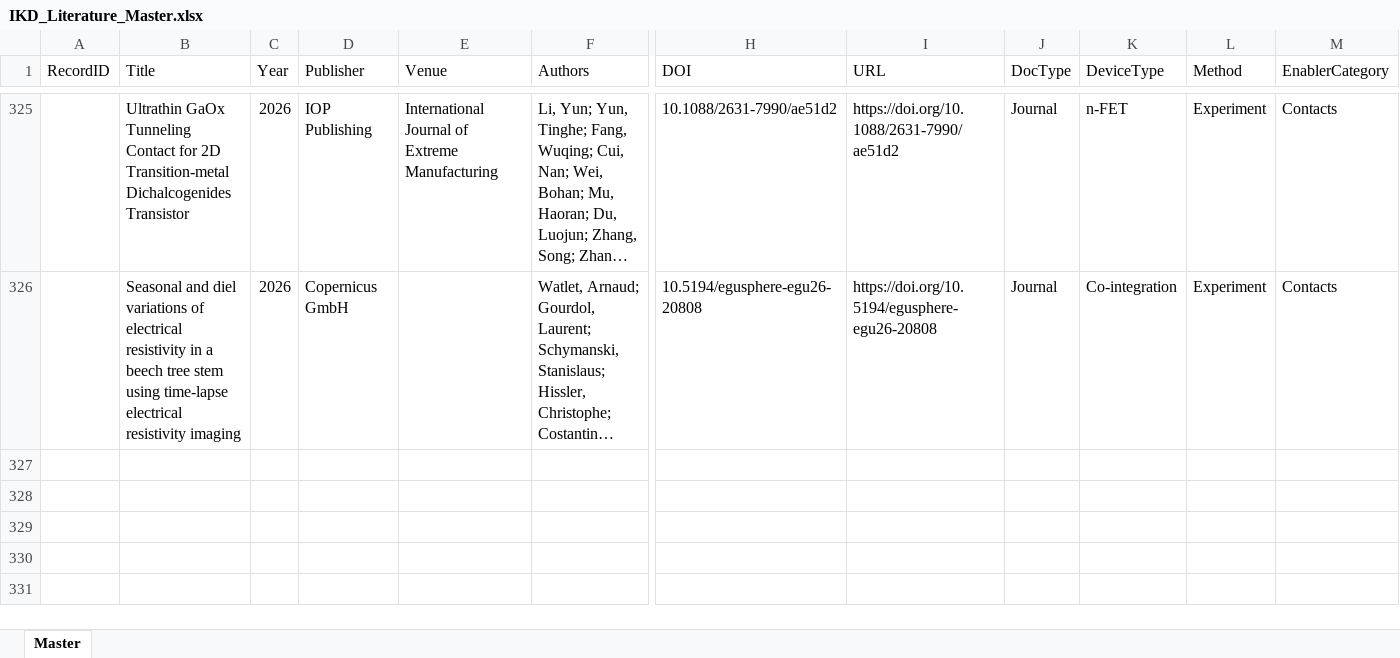
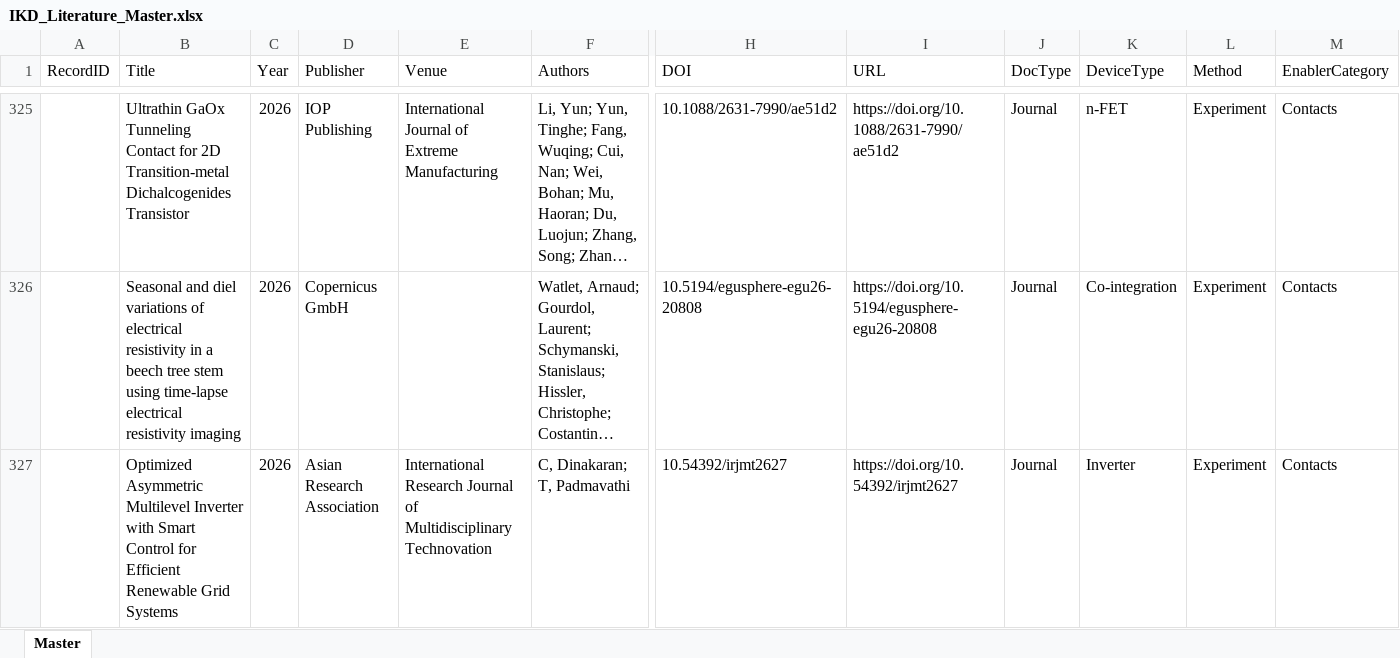
Before and after one commit to kainlulow/IKD_GaN_CMOS, an Excel workbook: 01_literature/IKD_Literature_Master.xlsx, sheet Master, drawn as a sheet; only a part is shown, gaps mark what is left out; long unchanged cells end in …; values as stored, in another font and other column widths than the file's, no borders; rows hold the shown columns only; the diff names each change by its address in the sheet, - before the commit and + after, or states it on an @@ line.

```diff
--- a/01_literature/IKD_Literature_Master.xlsx (sheet Master)
+++ b/01_literature/IKD_Literature_Master.xlsx (sheet Master)
+row 327:  | Optimized Asymmetric Multilevel Inverter with Smart Control for Efficient Renewable Grid Systems | 2026 | Asian Research Association | International Research Journal of Multidisciplinary Technovation | C, Dinakaran; T, Padmavathi | 10.54392/irjmt2627 | https://doi.org/10.54392/irjmt2627 | Journal | Inverter | Experiment | Contacts
```
Also changed, not shown: 3 other files.
